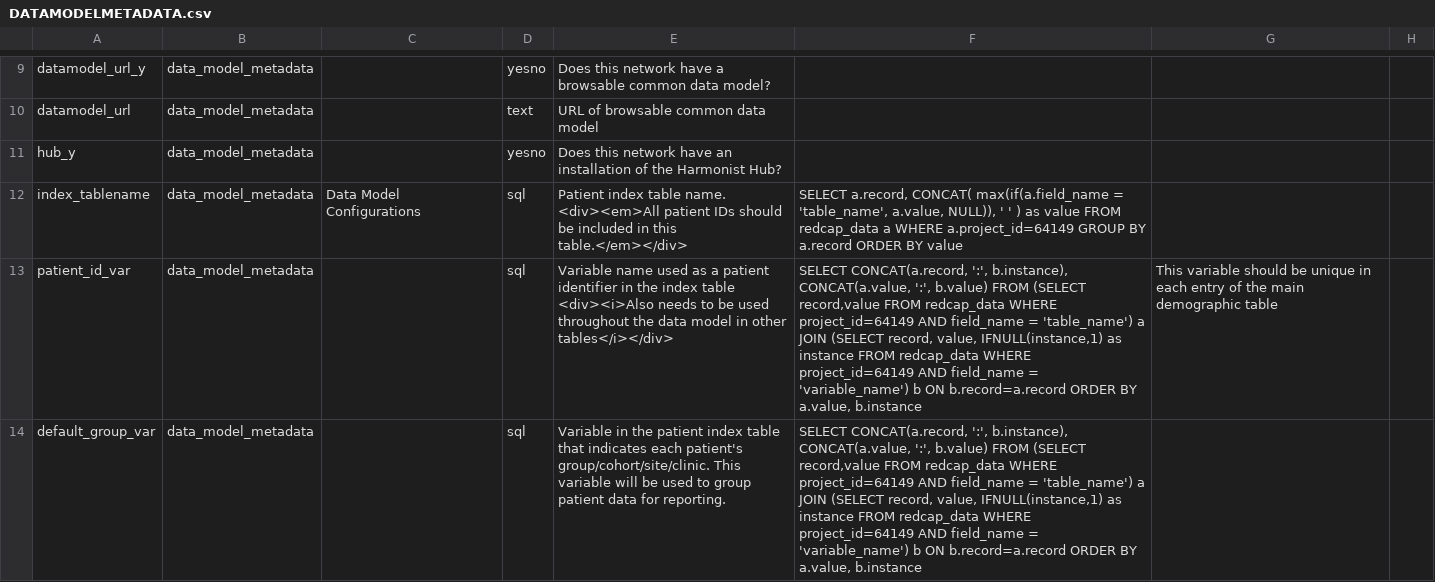
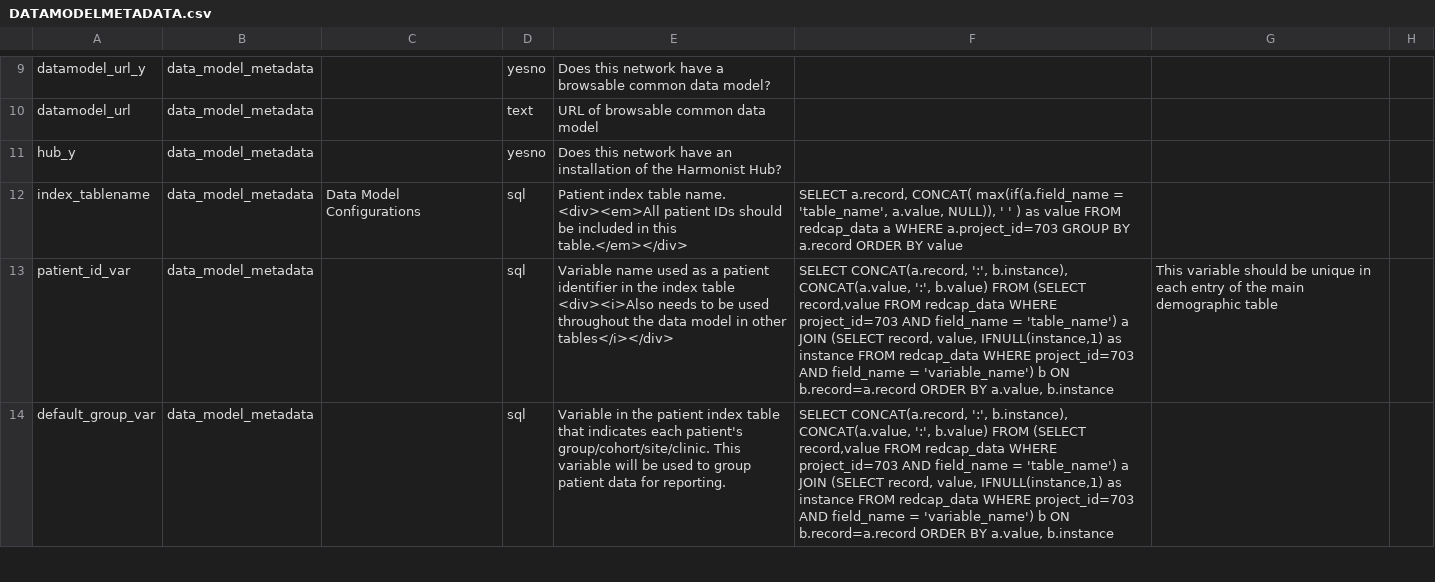
Before and after one commit to vanderbilt-redcap/harmonist-hub, a CSV file: csv/DATAMODELMETADATA.csv, drawn as a sheet; only a part is shown, gaps mark what is left out; the diff covers the shown part only; the diff names each change by its address in the sheet, - before the commit and + after, or states it on an @@ line.

```diff
--- a/csv/DATAMODELMETADATA.csv
+++ b/csv/DATAMODELMETADATA.csv
-F12: …a WHERE a.project_id=64149 GROUP BY…
+F12: …a WHERE a.project_id=703 GROUP BY…
-F13:F14: …redcap_data WHERE project_id=64149 AND field_name = 'table_name') a JOIN (SELECT record, value, IFNULL(instance,1) as instance FROM redcap_data WHERE project_id=64149 AND field_name…
+F13:F14: …redcap_data WHERE project_id=703 AND field_name = 'table_name') a JOIN (SELECT record, value, IFNULL(instance,1) as instance FROM redcap_data WHERE project_id=703 AND field_name…
```
Also changed, not shown: 9 edited cells elsewhere in this file, csv/CODELIST.csv, csv/DATAMODEL.csv, 3 other files.
